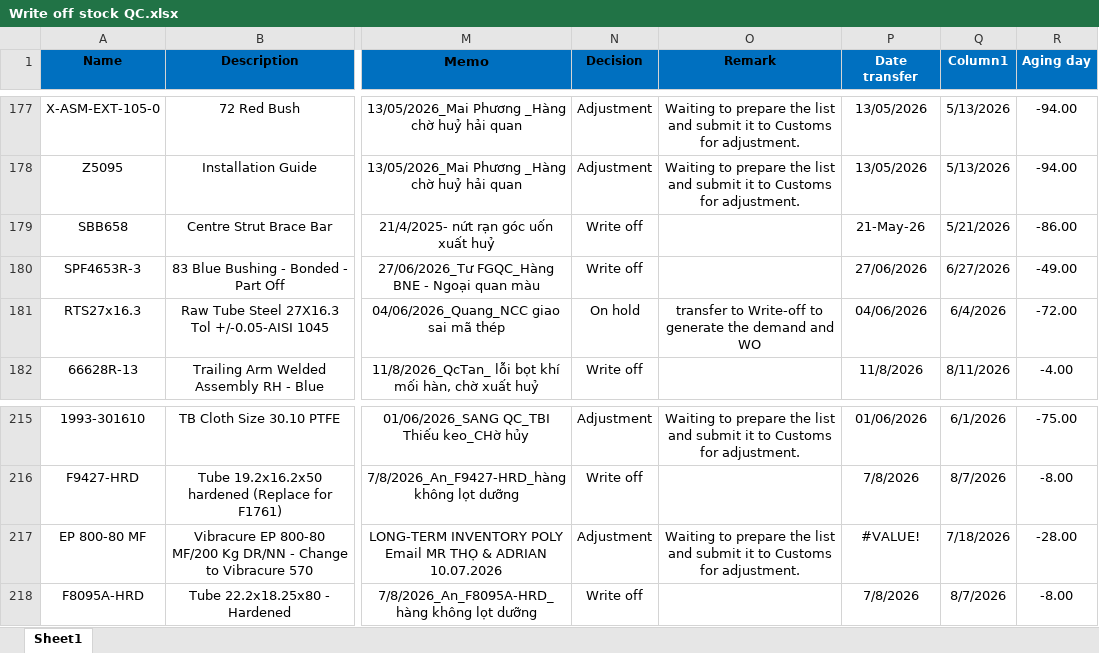
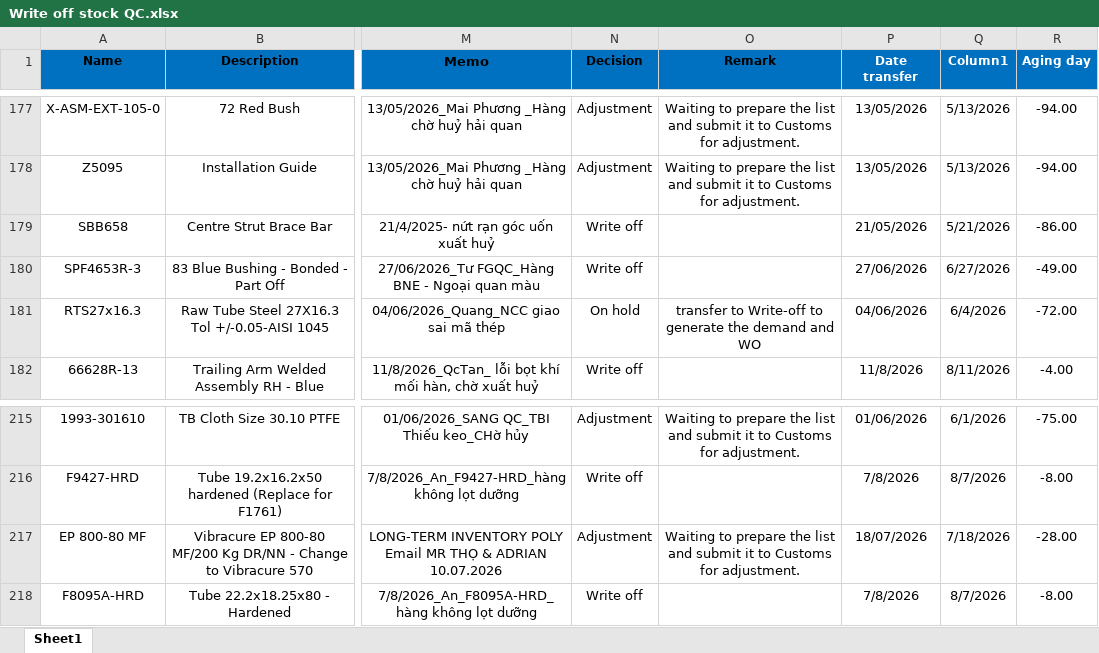
Before and after one commit to leanhvu2206-byte/writeoff-stock-dashboard, an Excel workbook: Write off stock QC.xlsx, sheet Sheet1, drawn as a sheet; only a part is shown, gaps mark what is left out; values as stored, in another font and other column widths than the file's, no borders; table styles not drawn; the diff names each change by its address in the sheet, - before the commit and + after, or states it on an @@ line.

Commit message:
Add files via upload

```diff
--- a/Write off stock QC.xlsx (sheet Sheet1)
+++ b/Write off stock QC.xlsx (sheet Sheet1)
-P179 (Date transfer): 21-May-26
+P179 (Date transfer): 21/05/2026
-P217 (Date transfer): #VALUE!
+P217 (Date transfer): 18/07/2026
```
